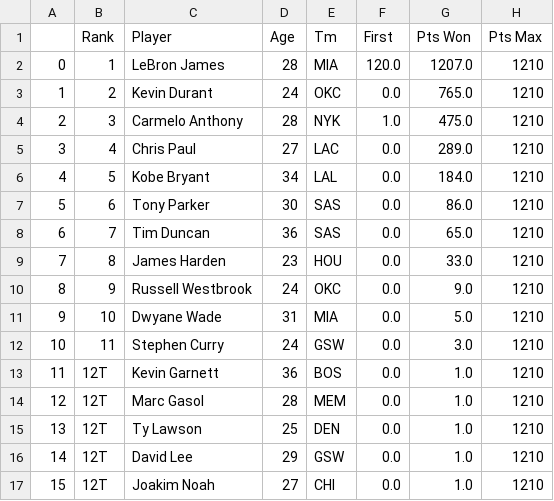
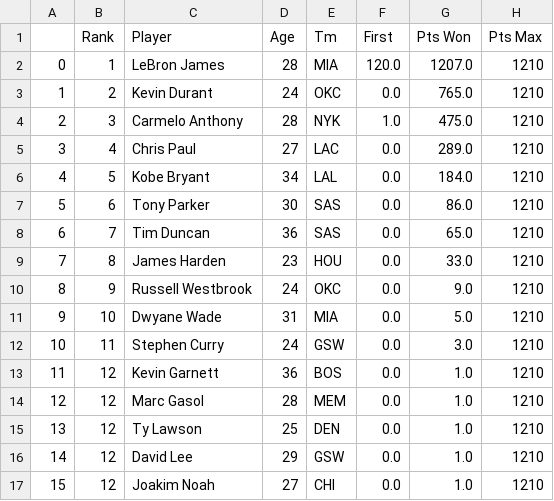
Before and after one commit to Alfon22A/NBA-MVPs-Analysis, a CSV file: Data/Cleaned/CleanMVP2013.csv, drawn as a sheet; only a part is shown; the diff names each change by its address in the sheet, - before the commit and + after, or states it on an @@ line.

```diff
--- a/Data/Cleaned/CleanMVP2013.csv
+++ b/Data/Cleaned/CleanMVP2013.csv
-B13:B17 (Rank): 12T
+B13:B17 (Rank): 12
```
Also changed, not shown: Data/Cleaned/CleanMVP2014.csv, Data/Cleaned/CleanMVP2015.csv, 52 other files.
